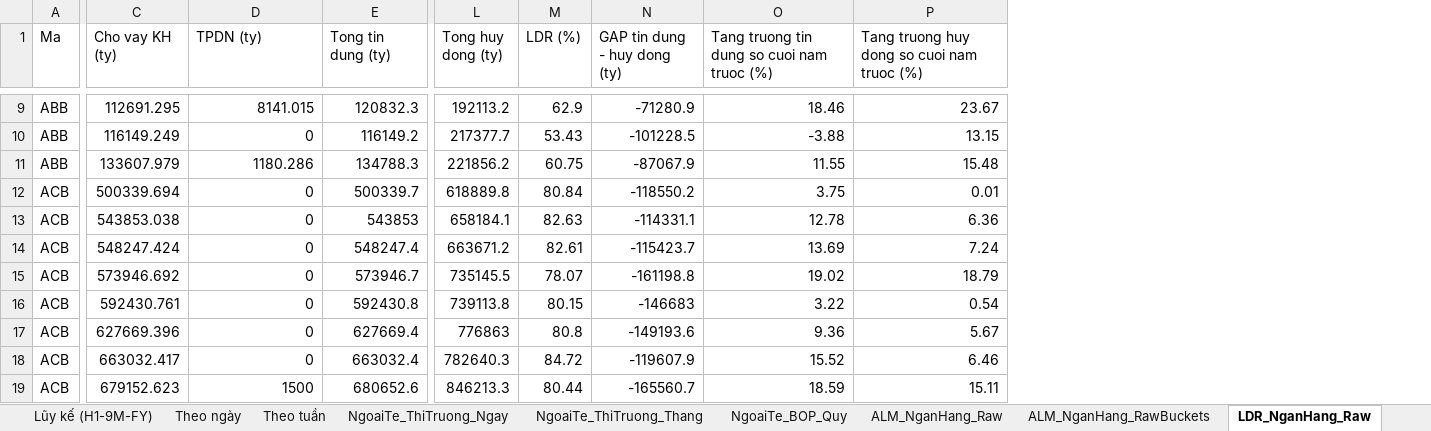
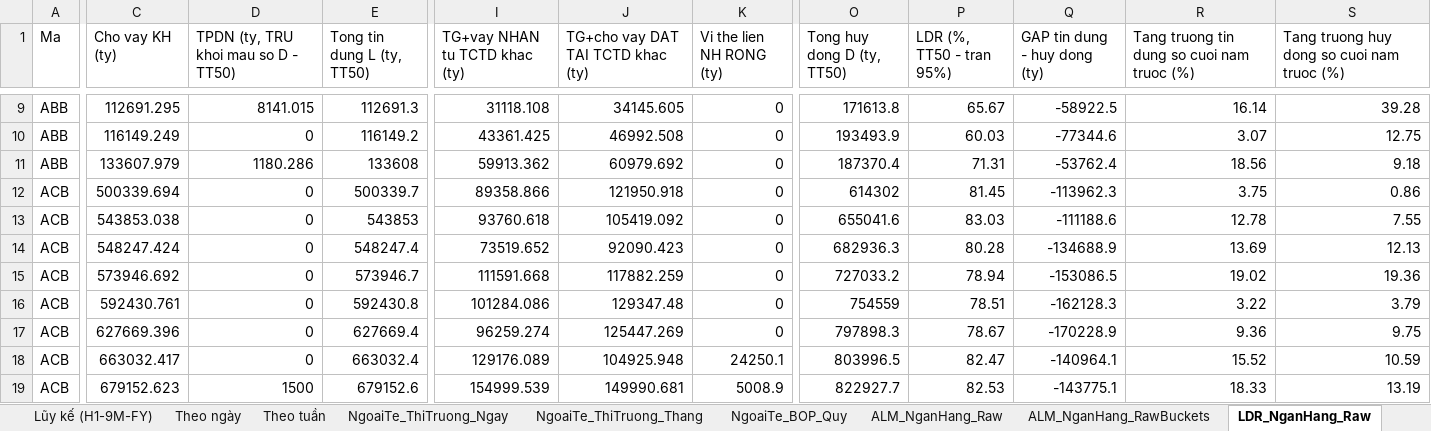
Before and after one commit to Truongutc/Phan-tich-FA, an Excel workbook: Bao cao/VIMO/VIMO_Lich_Su_Chi_So.xlsx, sheet LDR_NganHang_Raw, drawn as a sheet; only a part is shown, gaps mark what is left out; values as stored, in another font and other column widths than the file's, no borders; 2 other sheets too large or unreadable and not compared; removed rows and columns are numbered as before the commit, all else as after; the diff covers the shown part only; the diff names each change by its address in the sheet, - before the commit and + after, or states it on an @@ line.

Commit message:
Vi mo: ap dung cong thuc LDR theo Thong tu 50/2026/TT-NHNN (thay TT22/2019+26/2022)
User chup anh Dieu 12 Muc 4 TT50 - cong thuc LDR doi CA 2 ve so voi TT22
cu (da het hieu luc):
- Tu so L (du no cho vay): KHONG CON cong TPDN (truoc TT22 coi dau tu
  trai phieu DN la "tin dung mo rong").
- Mau so D (tong tien gui): doi GOC RE - CONG them Von chu so huu (TT50
  khoan 4g/h/i), doi "tien gui TCTD khac" tu GOP tho sang RONG (chi
  tinh max(0, TG+vay NHAN tu TCTD khac - TG+cho vay DAT TAI TCTD khac) -
  verify qua du lieu thuc VCB: interbank_liab(bsb112)=405.184 ty >
  tctd_dep(bsb270)=389.128 ty dung huong sieu tap; bank_dep(bsb98)=
  620.661 ty > interbank_liab nen VCB la ben cho vay RONG, net=0), va
  TRU dau tu TPDN khoi D (TT50 khoan 5b, dao nguoc vi tri so TT22).
- Tran LDR: 95% (TT50 khoan 6), thay tran 85% cu.

Xap xi bang field BCTC cong khai san co cho cac khoan TT50 yeu cau
nhung khong tach rieng duoc (trai phieu du dieu kien Von cap 2, von
nhan uy thac chiu rui ro, vay nuoc ngoai...) - ghi ro trong note/comment,
khong doan mu. Da sua dong thoi chart "co cau nguon von" (doi
tctdDeposits gop -> netTctd rong, sua double-count VCSH o chart "huy
dong + VCSH" cu vi VCSH gio da nam san trong D theo TT50).

Pham vi: CHI sua pipeline vi mo he thong (bank_system_risk.py) - chua
dong vao template_banking.py (phan tich rieng tung ma co phieu NH, dung
cong thuc Excel rieng, khac pipeline).

Da verify qua Playwright + doi chieu tay Excel (ABB 2024-Q1: D=113.987,6
ty, LDR=68,33% khop 100%).

```diff
--- a/Bao cao/VIMO/VIMO_Lich_Su_Chi_So.xlsx (sheet LDR_NganHang_Raw)
+++ b/Bao cao/VIMO/VIMO_Lich_Su_Chi_So.xlsx (sheet LDR_NganHang_Raw)
+column I (TG+vay NHAN tu TCTD khac (ty)), rows 9-19: 31118.108 | 43361.425 | 59913.362 | 89358.866 | 93760.618 | 73519.652 | 111591.668 | 101284.086 | 96259.274 | 129176.089 | 154999.539
+column J, row 1: TG+cho vay DAT TAI TCTD khac (ty); rows 9-19: 34145.605 | 46992.508 | 60979.692 | 121950.918 | 105419.092 | 92090.423 | 117882.259 | 129347.48 | 125447.269 | 104925.948 | 149990.681
+column K (Vi the lien NH RONG (ty)), rows 9-19: 0 | 0 | 0 | 0 | 0 | 0 | 0 | 0 | 0 | 24250.1 | 5008.9
-column L (Tong huy dong (ty)), rows 9-19: 192113.2 | 217377.7 | 221856.2 | 618889.8 | 658184.1 | 663671.2 | 735145.5 | 739113.8 | 776863 | 782640.3 | 846213.3
-column M (LDR (%)), rows 9-19: 62.9 | 53.43 | 60.75 | 80.84 | 82.63 | 82.61 | 78.07 | 80.15 | 80.8 | 84.72 | 80.44
+column O (Tong huy dong D (ty, TT50)), rows 9-19: 171613.8 | 193493.9 | 187370.4 | 614302 | 655041.6 | 682936.3 | 727033.2 | 754559 | 797898.3 | 803996.5 | 822927.7
+column P (LDR (%, TT50 - tran 95%)), rows 9-19: 65.67 | 60.03 | 71.31 | 81.45 | 83.03 | 80.28 | 78.94 | 78.51 | 78.67 | 82.47 | 82.53
-D1: TPDN (ty)
+D1: TPDN (ty, TRU khoi mau so D - TT50)
-E1: Tong tin dung (ty)
+E1: Tong tin dung L (ty, TT50)
-E9 (Tong tin dung L (ty, TT50)): 120832.3
+E9 (Tong tin dung L (ty, TT50)): 112691.3
-Q9 (GAP tin dung - huy dong (ty)): -71280.9
+Q9 (GAP tin dung - huy dong (ty)): -58922.5
-R9: 18.46
+R9: 16.14
-S9: 23.67
+S9: 39.28
-Q10 (GAP tin dung - huy dong (ty)): -101228.5
+Q10 (GAP tin dung - huy dong (ty)): -77344.6
-R10: -3.88
+R10: 3.07
-S10: 13.15
+S10: 12.75
-E11 (Tong tin dung L (ty, TT50)): 134788.3
+E11 (Tong tin dung L (ty, TT50)): 133608
-Q11 (GAP tin dung - huy dong (ty)): -87067.9
+Q11 (GAP tin dung - huy dong (ty)): -53762.4
-R11: 11.55
+R11: 18.56
-S11: 15.48
+S11: 9.18
-Q12 (GAP tin dung - huy dong (ty)): -118550.2
+Q12 (GAP tin dung - huy dong (ty)): -113962.3
-S12: 0.01
+S12: 0.86
-Q13 (GAP tin dung - huy dong (ty)): -114331.1
+Q13 (GAP tin dung - huy dong (ty)): -111188.6
-S13: 6.36
+S13: 7.55
-Q14 (GAP tin dung - huy dong (ty)): -115423.7
+Q14 (GAP tin dung - huy dong (ty)): -134688.9
-S14: 7.24
+S14: 12.13
-Q15 (GAP tin dung - huy dong (ty)): -161198.8
+Q15 (GAP tin dung - huy dong (ty)): -153086.5
-S15: 18.79
+S15: 19.36
-Q16 (GAP tin dung - huy dong (ty)): -146683
+Q16 (GAP tin dung - huy dong (ty)): -162128.3
-S16: 0.54
+S16: 3.79
-Q17 (GAP tin dung - huy dong (ty)): -149193.6
+Q17 (GAP tin dung - huy dong (ty)): -170228.9
-S17: 5.67
+S17: 9.75
-Q18 (GAP tin dung - huy dong (ty)): -119607.9
+Q18 (GAP tin dung - huy dong (ty)): -140964.1
-S18: 6.46
+S18: 10.59
-E19 (Tong tin dung L (ty, TT50)): 680652.6
+E19 (Tong tin dung L (ty, TT50)): 679152.6
-Q19 (GAP tin dung - huy dong (ty)): -165560.7
+Q19 (GAP tin dung - huy dong (ty)): -143775.1
-R19: 18.59
+R19: 18.33
-S19: 15.11
+S19: 13.19
```
Also changed, not shown: 767 edited cells elsewhere in this sheet, sheet ALM_NganHang_Raw, sheet LDR_TongHop_HeThong, sheet Theo quý, sheet NgoaiTe_ThiTruong_Thang, 6 other files.
